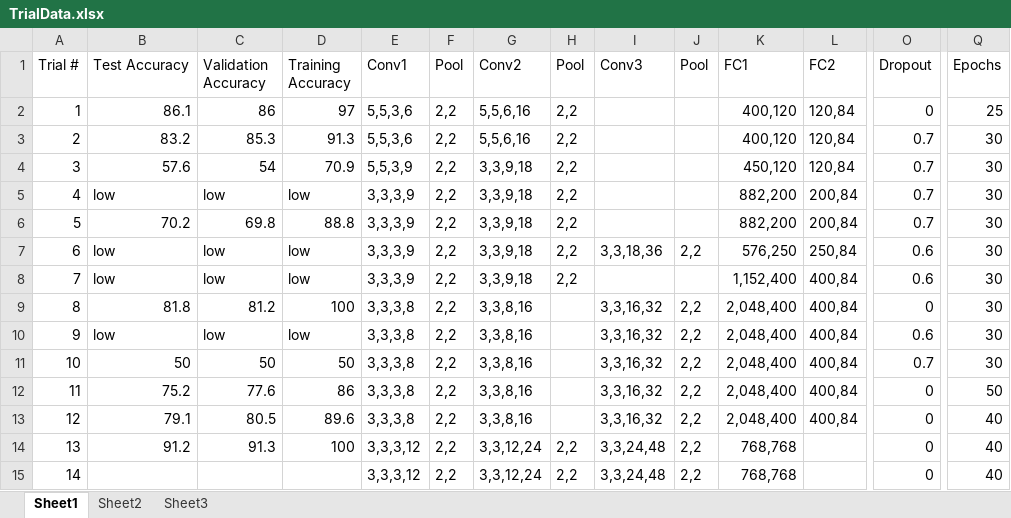
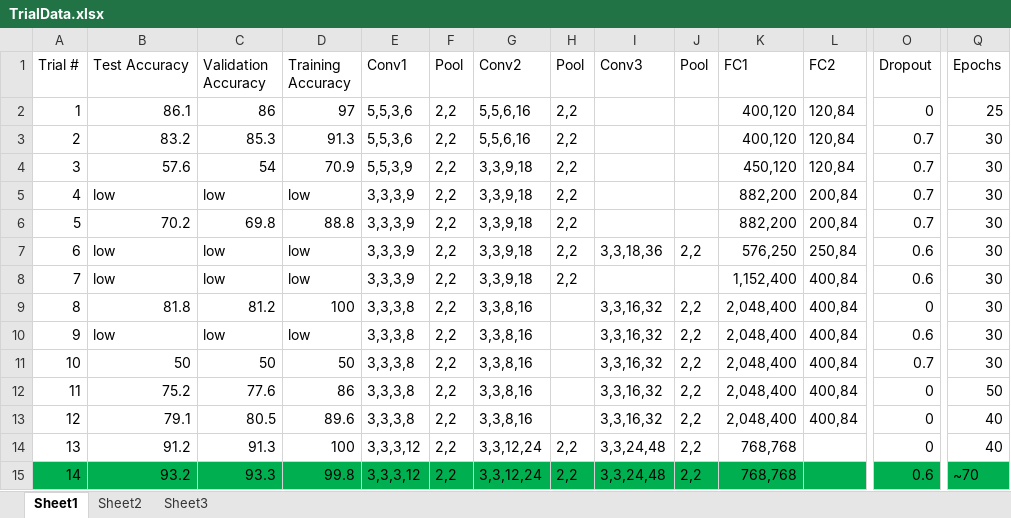
Before and after one commit to jShaoCX/CarND_Project2_Traffic_Signs, an Excel workbook: TrialData.xlsx, sheet Sheet1, drawn as a sheet; only a part is shown, gaps mark what is left out; values as stored, in another font and other column widths than the file's, no borders; the diff covers the shown part only; the diff names each change by its address in the sheet, - before the commit and + after, or states it on an @@ line.

```diff
--- a/TrialData.xlsx (sheet Sheet1)
+++ b/TrialData.xlsx (sheet Sheet1)
-A15:Q15 fill: none
+A15:Q15 fill: #00B050
-B15 (Test Accuracy): (empty)
+B15 (Test Accuracy): 93.2
-C15 (Validation Accuracy): (empty)
+C15 (Validation Accuracy): 93.3
-D15 (Training Accuracy): (empty)
+D15 (Training Accuracy): 99.8
-O15 (Dropout): 0
+O15 (Dropout): 0.6
-Q15 (Epochs): 40
+Q15 (Epochs): ~70
```
Also changed, not shown: cell formats elsewhere in this sheet, 9 other files.
